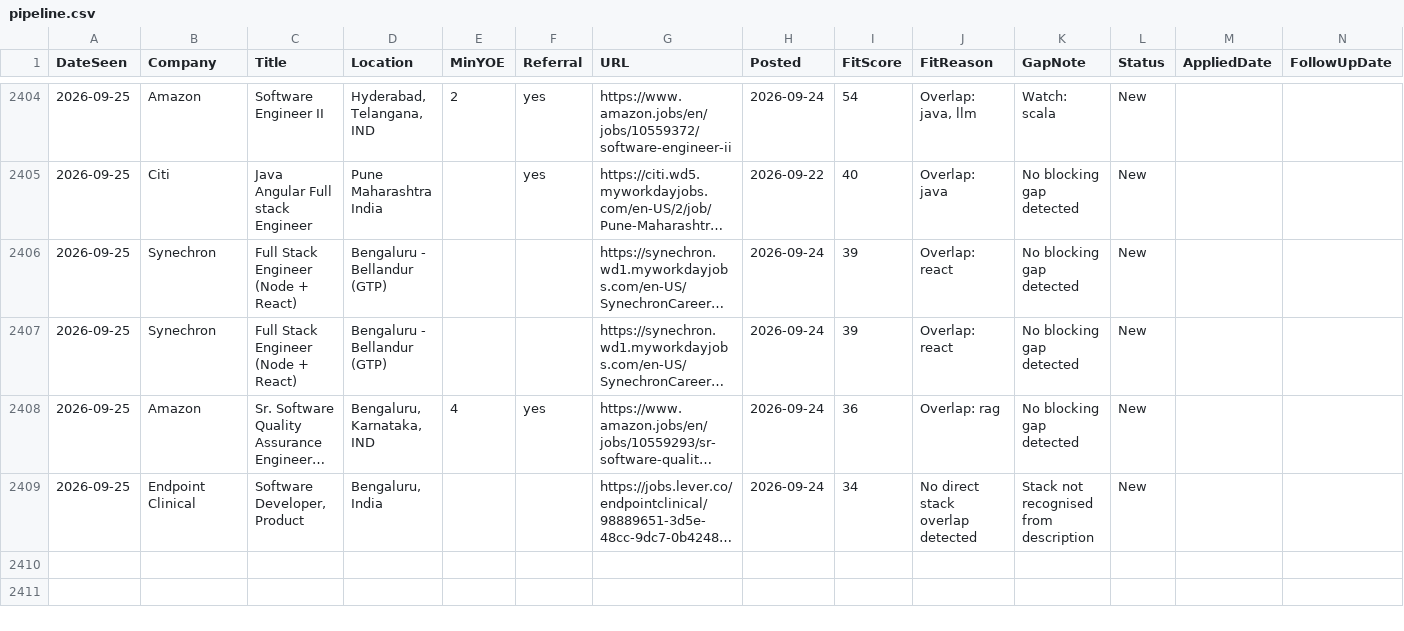
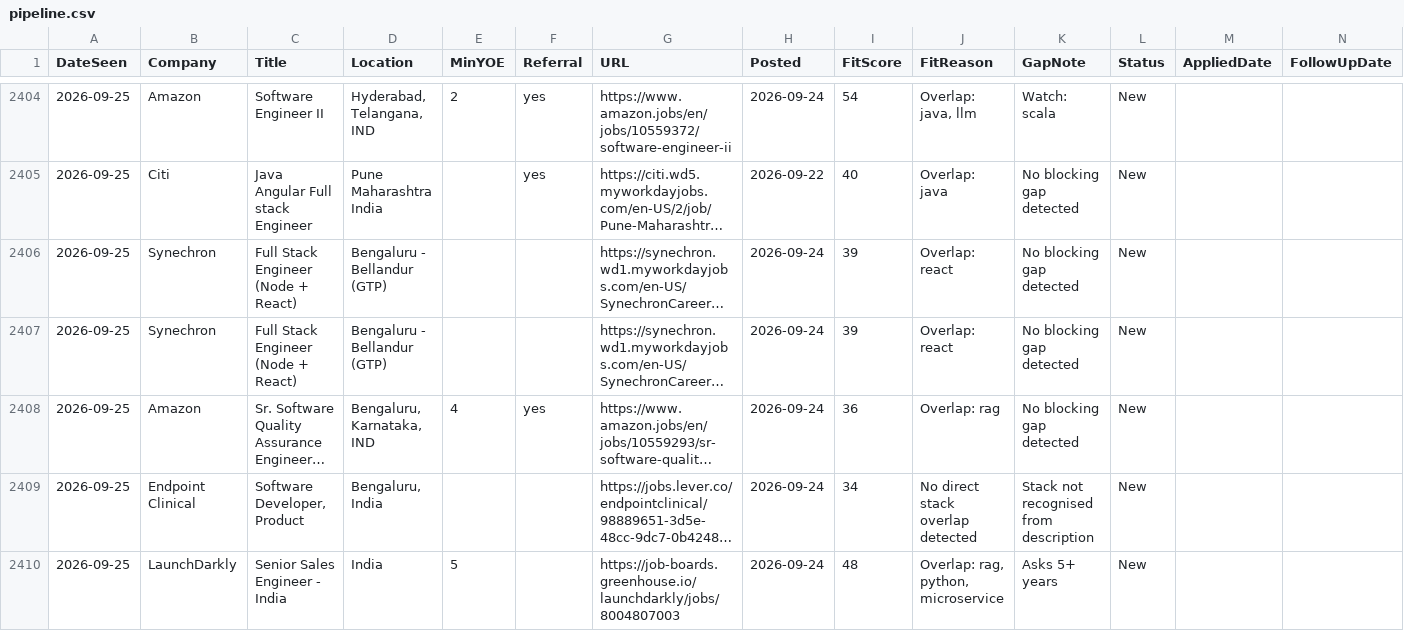
Before and after one commit to m3rcury02/jobscan, a CSV file: pipeline.csv, drawn as a sheet; only a part is shown, gaps mark what is left out; long unchanged cells end in …; the diff names each change by its address in the sheet, - before the commit and + after, or states it on an @@ line.

```diff
--- a/pipeline.csv
+++ b/pipeline.csv
+row 2410: 2026-09-25 | LaunchDarkly | Senior Sales Engineer - India | India | 5 |  | https://job-boards.greenhouse.io/launchdarkly/jobs/8004807003 | 2026-09-24 | 48 | Overlap: rag, python, microservice | Asks 5+ years | New
```
Also changed, not shown: 2 other files.
